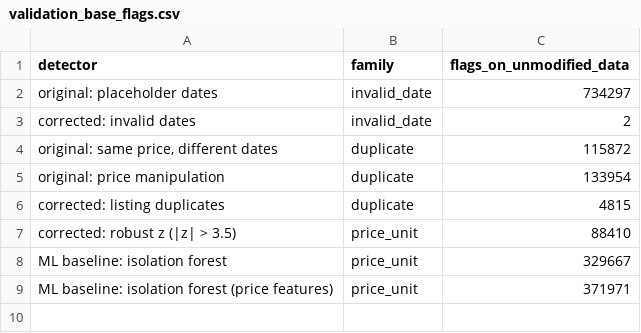
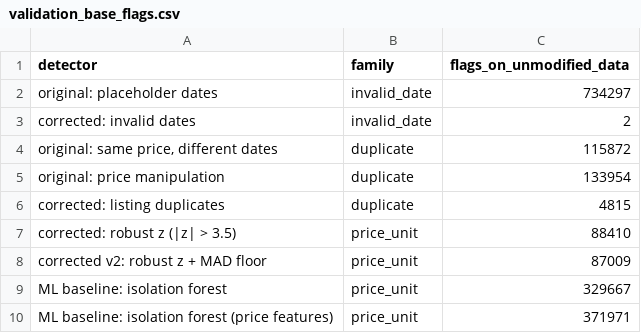
Before and after one commit to Mariam-Fathi/real-estate-audit, a CSV file: results/validation_base_flags.csv, drawn as a sheet; the diff names each change by its address in the sheet, - before the commit and + after, or states it on an @@ line.

```diff
--- a/results/validation_base_flags.csv
+++ b/results/validation_base_flags.csv
+row 8: corrected v2: robust z + MAD floor | price_unit | 87009
```
Also changed, not shown: results/validation_metrics.csv, results/validation_recall_by_subtype.csv, 35 other files.
